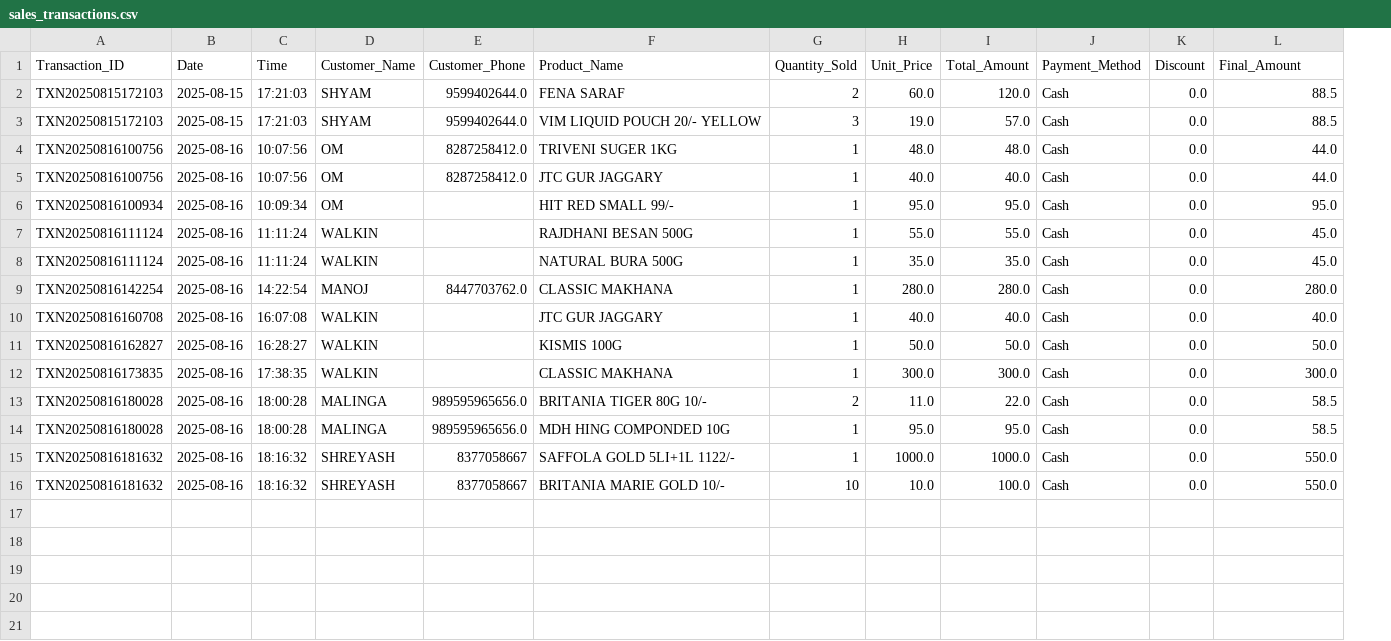
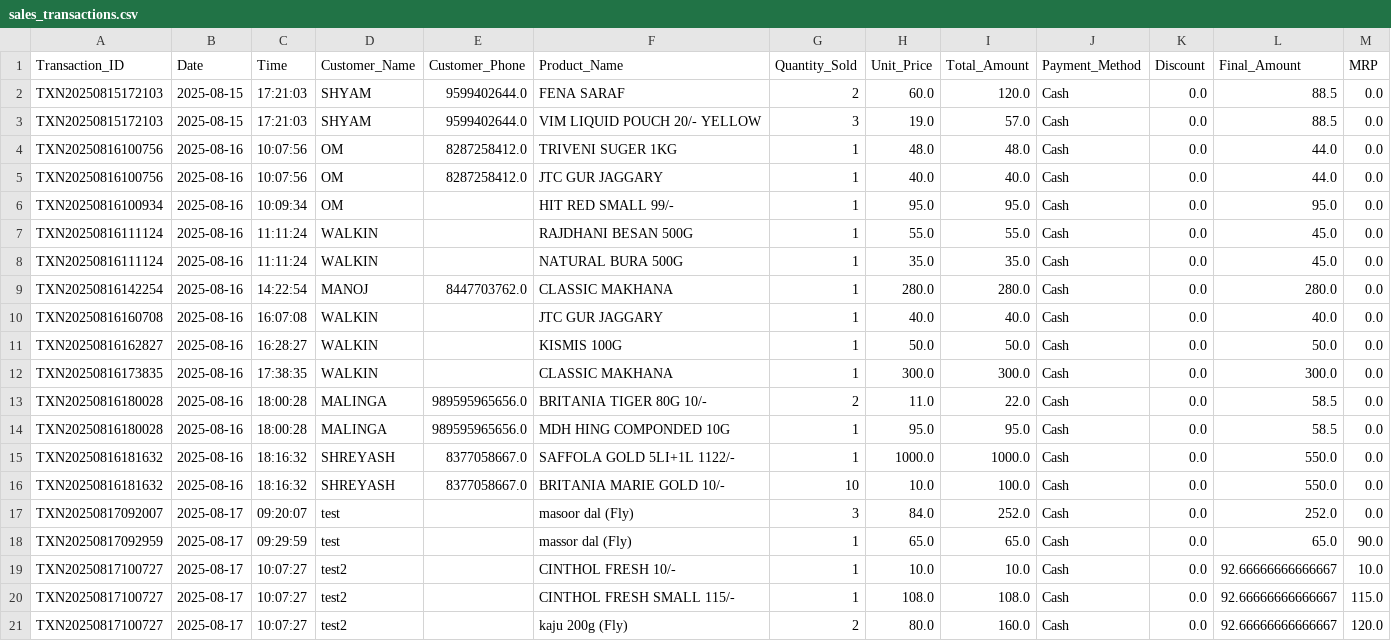
Before and after one commit to 16csu273/bauji-traders-shop-system, a CSV file: data/sales_transactions.csv, drawn as a sheet; the diff names each change by its address in the sheet, - before the commit and + after, or states it on an @@ line.

```diff
--- a/data/sales_transactions.csv
+++ b/data/sales_transactions.csv
+column M (MRP), rows 2-16: all 0.0
-E15:E16 (Customer_Phone): 8377058667
+E15:E16 (Customer_Phone): 8377058667.0
+row 17: TXN20250817092007 | 2025-08-17 | 09:20:07 | test |  | masoor dal (Fly) | 3 | 84.0 | 252.0 | Cash | 0.0 | 252.0 | 0.0
+row 18: TXN20250817092959 | 2025-08-17 | 09:29:59 | test |  | massor dal (Fly) | 1 | 65.0 | 65.0 | Cash | 0.0 | 65.0 | 90.0
+row 19: TXN20250817100727 | 2025-08-17 | 10:07:27 | test2 |  | CINTHOL FRESH 10/- | 1 | 10.0 | 10.0 | Cash | 0.0 | 92.66666666666667 | 10.0
+row 20: TXN20250817100727 | 2025-08-17 | 10:07:27 | test2 |  | CINTHOL FRESH SMALL 115/- | 1 | 108.0 | 108.0 | Cash | 0.0 | 92.66666666666667 | 115.0
+row 21: TXN20250817100727 | 2025-08-17 | 10:07:27 | test2 |  | kaju 200g (Fly) | 2 | 80.0 | 160.0 | Cash | 0.0 | 92.66666666666667 | 120.0
```
Also changed, not shown: 4 other files.
